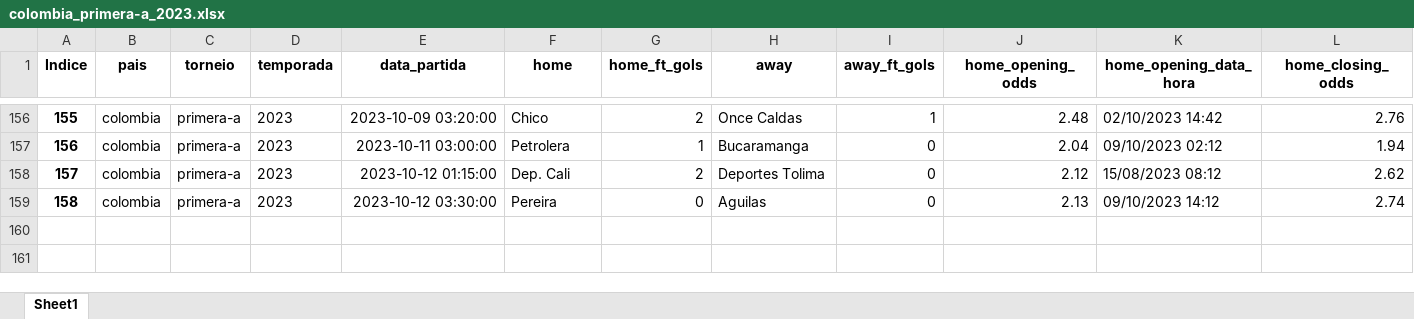
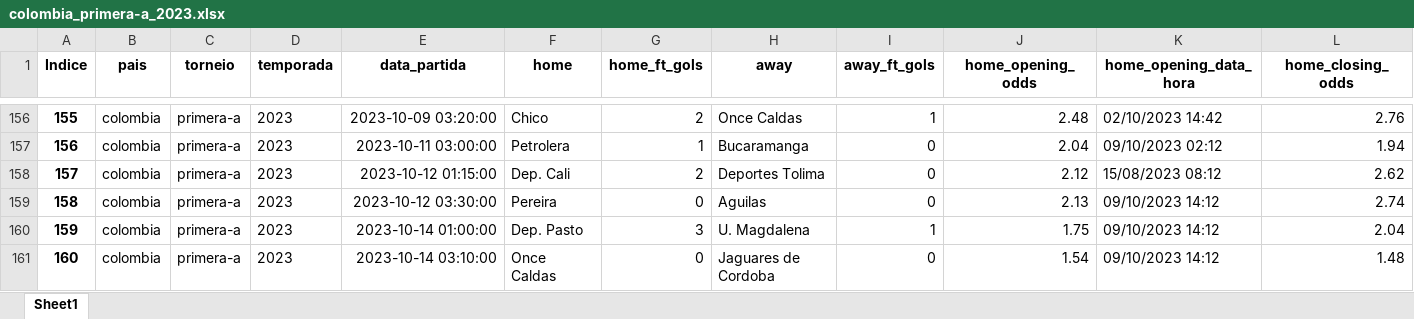
Before and after one commit to tarciziojrdf/poco, an Excel workbook: 2023/colombia_primera-a_2023.xlsx, sheet Sheet1, drawn as a sheet; only a part is shown, gaps mark what is left out; values as stored, in another font and other column widths than the file's, no borders; rows hold the shown columns only; the diff names each change by its address in the sheet, - before the commit and + after, or states it on an @@ line.

```diff
--- a/2023/colombia_primera-a_2023.xlsx (sheet Sheet1)
+++ b/2023/colombia_primera-a_2023.xlsx (sheet Sheet1)
+row 160: 159 | colombia | primera-a | 2023 | 2023-10-14 01:00:00 | Dep. Pasto | 3 | U. Magdalena | 1 | 1.75 | 09/10/2023 14:12 | 2.04
+row 161: 160 | colombia | primera-a | 2023 | 2023-10-14 03:10:00 | Once Caldas | 0 | Jaguares de Cordoba | 0 | 1.54 | 09/10/2023 14:12 | 1.48
```
Also changed, not shown: 2023/brazil_serie-b_2023.xlsx.
